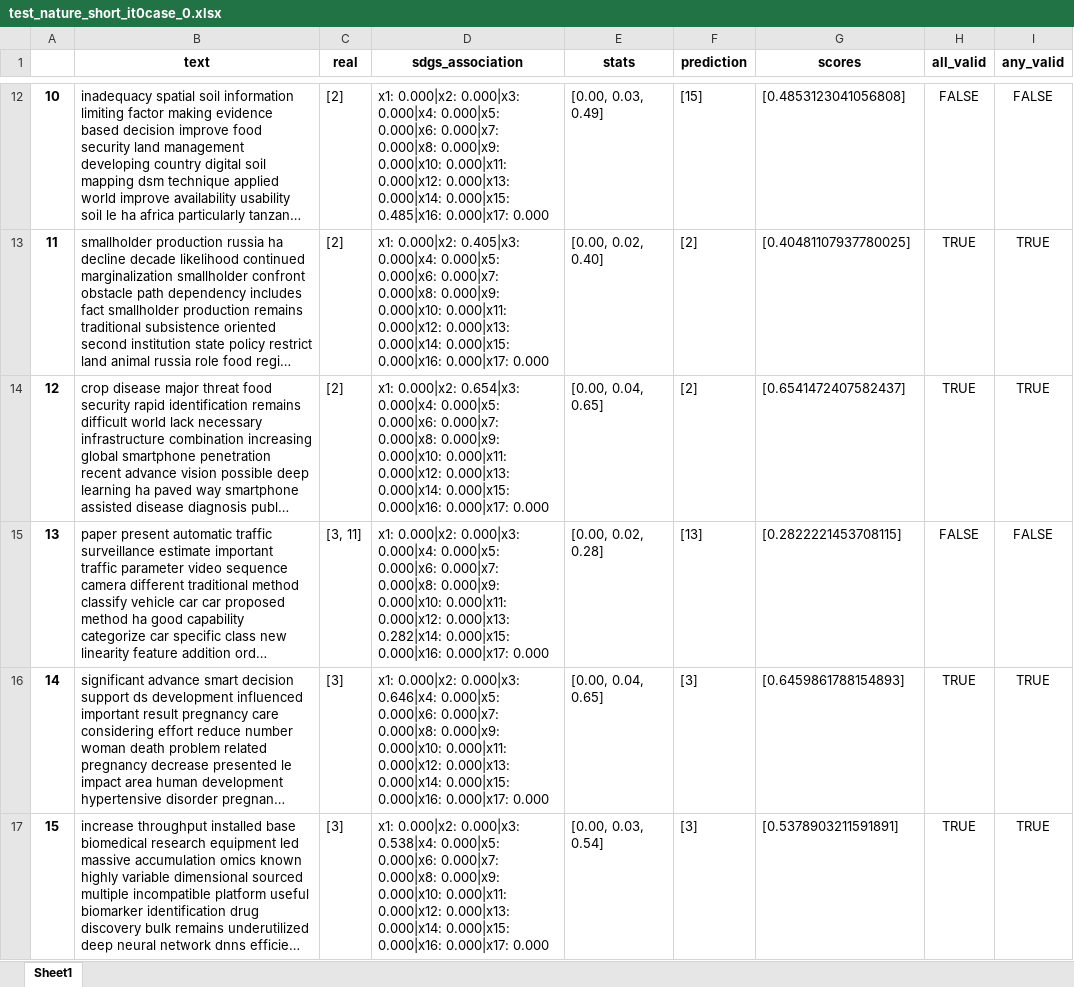
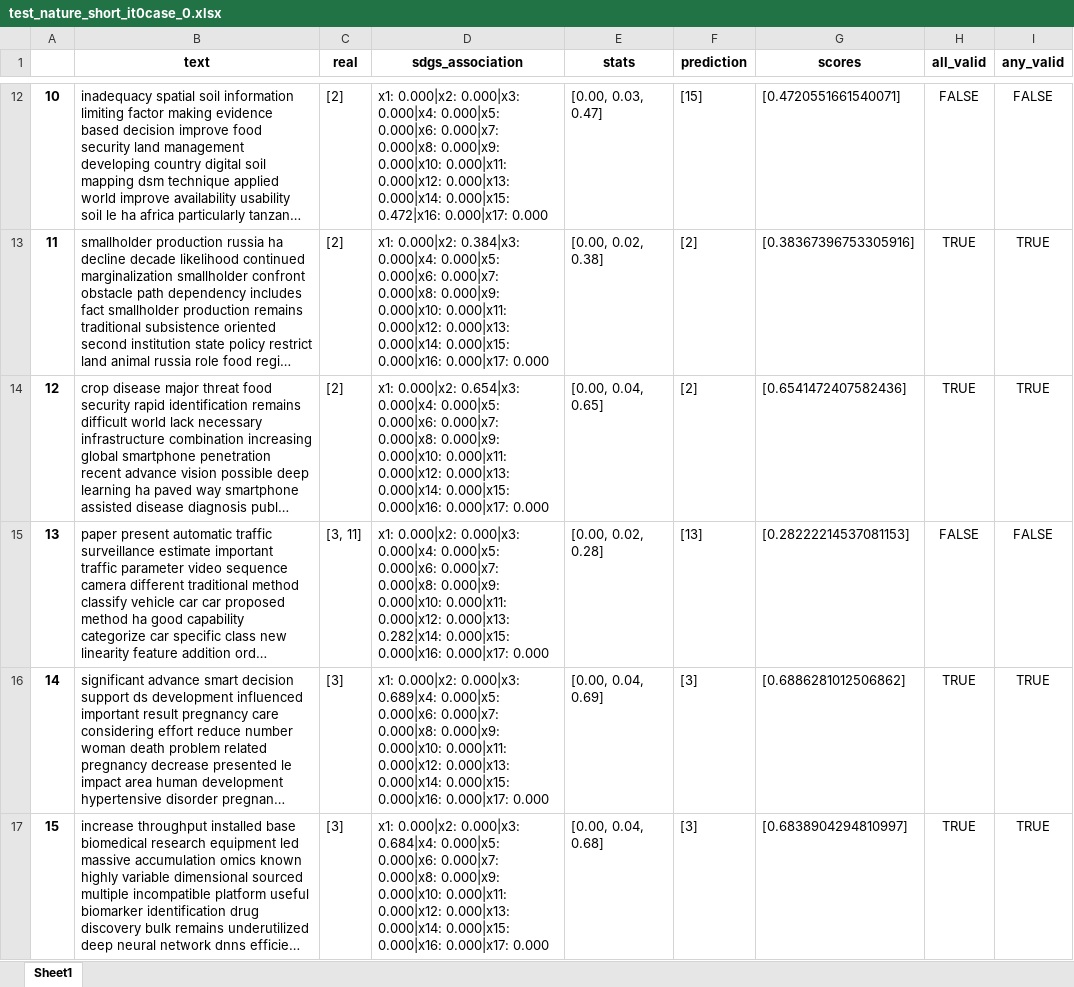
Before and after one commit to alsanron/NLP-SDGs_Classificator, an Excel workbook: Project_python/out/Bertopic/test_nature_short_it0case_0.xlsx, sheet Sheet1, drawn as a sheet; only a part is shown, gaps mark what is left out; long unchanged cells end in …; values as stored, in another font and other column widths than the file's, no borders; the diff covers the shown part only; the diff names each change by its address in the sheet, - before the commit and + after, or states it on an @@ line.

```diff
--- a/Project_python/out/Bertopic/test_nature_short_it0case_0.xlsx (sheet Sheet1)
+++ b/Project_python/out/Bertopic/test_nature_short_it0case_0.xlsx (sheet Sheet1)
-D12 (sdgs_association): …0.000|x14: 0.000|x15: 0.485|x16: 0.000|x17: 0.000
+D12 (sdgs_association): …0.000|x14: 0.000|x15: 0.472|x16: 0.000|x17: 0.000
-E12 (stats): [0.00, 0.03, 0.49]
+E12 (stats): [0.00, 0.03, 0.47]
-G12 (scores): [0.4853123041056808]
+G12 (scores): [0.4720551661540071]
-D13 (sdgs_association): x1: 0.000|x2: 0.405|x3: 0.000|x4: 0.000|x5:…
+D13 (sdgs_association): x1: 0.000|x2: 0.384|x3: 0.000|x4: 0.000|x5:…
-E13 (stats): [0.00, 0.02, 0.40]
+E13 (stats): [0.00, 0.02, 0.38]
-G13 (scores): [0.40481107937780025]
+G13 (scores): [0.38367396753305916]
-G14 (scores): [0.6541472407582437]
+G14 (scores): [0.6541472407582436]
-G15 (scores): [0.2822221453708115]
+G15 (scores): [0.28222214537081153]
-D16 (sdgs_association): …0.000|x2: 0.000|x3: 0.646|x4: 0.000|x5: 0.000|x6:…
+D16 (sdgs_association): …0.000|x2: 0.000|x3: 0.689|x4: 0.000|x5: 0.000|x6:…
-E16 (stats): [0.00, 0.04, 0.65]
+E16 (stats): [0.00, 0.04, 0.69]
-G16 (scores): [0.6459861788154893]
+G16 (scores): [0.6886281012506862]
-D17 (sdgs_association): …0.000|x2: 0.000|x3: 0.538|x4: 0.000|x5: 0.000|x6:…
+D17 (sdgs_association): …0.000|x2: 0.000|x3: 0.684|x4: 0.000|x5: 0.000|x6:…
-E17 (stats): [0.00, 0.03, 0.54]
+E17 (stats): [0.00, 0.04, 0.68]
-G17 (scores): [0.5378903211591891]
+G17 (scores): [0.6838904294810997]
```
Also changed, not shown: 459 edited cells elsewhere in this sheet, Project_python/out/All/test_nature_short.xlsx, Project_python/out/All/test_training.xlsx, 41 other files.
